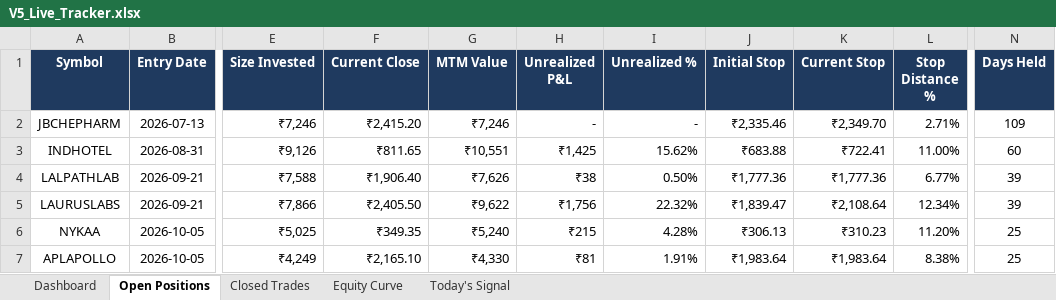
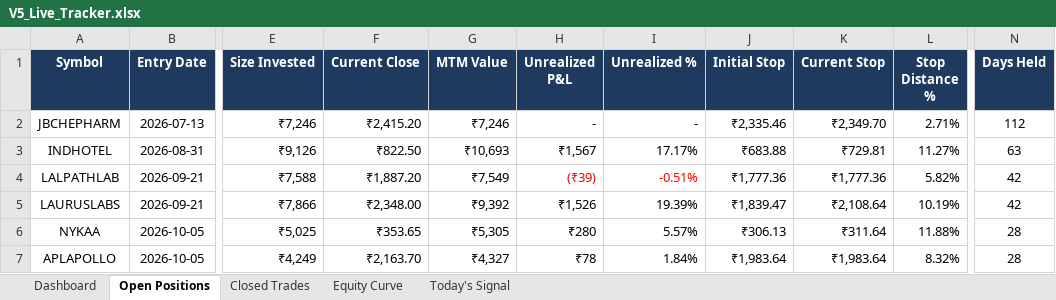
Before and after one commit to shubhamkrpal3-web/v5-stockpicker, an Excel workbook: V5_Live_Tracker.xlsx, sheet Open Positions, drawn as a sheet; only a part is shown, gaps mark what is left out; values as stored, in another font and other column widths than the file's, no borders; conditional formats not drawn; the diff covers the shown part only; the diff names each change by its address in the sheet, - before the commit and + after, or states it on an @@ line.

```diff
--- a/V5_Live_Tracker.xlsx (sheet Open Positions)
+++ b/V5_Live_Tracker.xlsx (sheet Open Positions)
-N2 (Days Held): 109
+N2 (Days Held): 112
-F3 (Current Close): ₹811.65
+F3 (Current Close): ₹822.50
-G3 (MTM Value): ₹10,551
+G3 (MTM Value): ₹10,693
-H3 (Unrealized P&L): ₹1,425
+H3 (Unrealized P&L): ₹1,567
-I3 (Unrealized %): 15.62%
+I3 (Unrealized %): 17.17%
-K3 (Current Stop): ₹722.41
+K3 (Current Stop): ₹729.81
-L3 (Stop Distance %): 11.00%
+L3 (Stop Distance %): 11.27%
-N3 (Days Held): 60
+N3 (Days Held): 63
-F4 (Current Close): ₹1,906.40
+F4 (Current Close): ₹1,887.20
-G4 (MTM Value): ₹7,626
+G4 (MTM Value): ₹7,549
-H4 (Unrealized P&L): ₹38
+H4 (Unrealized P&L): (₹39)
-H4:I4 text colour: black
+H4:I4 text colour: #FF0000
-I4 (Unrealized %): 0.50%
+I4 (Unrealized %): -0.51%
-L4 (Stop Distance %): 6.77%
+L4 (Stop Distance %): 5.82%
-N4:N5 (Days Held): 39
+N4:N5 (Days Held): 42
-F5 (Current Close): ₹2,405.50
+F5 (Current Close): ₹2,348.00
-G5 (MTM Value): ₹9,622
+G5 (MTM Value): ₹9,392
-H5 (Unrealized P&L): ₹1,756
+H5 (Unrealized P&L): ₹1,526
-I5 (Unrealized %): 22.32%
+I5 (Unrealized %): 19.39%
-L5 (Stop Distance %): 12.34%
+L5 (Stop Distance %): 10.19%
-F6 (Current Close): ₹349.35
+F6 (Current Close): ₹353.65
-G6 (MTM Value): ₹5,240
+G6 (MTM Value): ₹5,305
-H6 (Unrealized P&L): ₹215
+H6 (Unrealized P&L): ₹280
-I6 (Unrealized %): 4.28%
+I6 (Unrealized %): 5.57%
-K6 (Current Stop): ₹310.23
+K6 (Current Stop): ₹311.64
-L6 (Stop Distance %): 11.20%
+L6 (Stop Distance %): 11.88%
-N6:N7 (Days Held): 25
+N6:N7 (Days Held): 28
-F7 (Current Close): ₹2,165.10
+F7 (Current Close): ₹2,163.70
-G7 (MTM Value): ₹4,330
+G7 (MTM Value): ₹4,327
-H7 (Unrealized P&L): ₹81
+H7 (Unrealized P&L): ₹78
-I7 (Unrealized %): 1.91%
+I7 (Unrealized %): 1.84%
-L7 (Stop Distance %): 8.38%
+L7 (Stop Distance %): 8.32%
```
Also changed, not shown: 1 added row, 1 removed row and 51 edited cells elsewhere in this sheet, sheet Today's Signal, sheet Closed Trades, sheet Dashboard, sheet Equity Curve, 12 other files.
